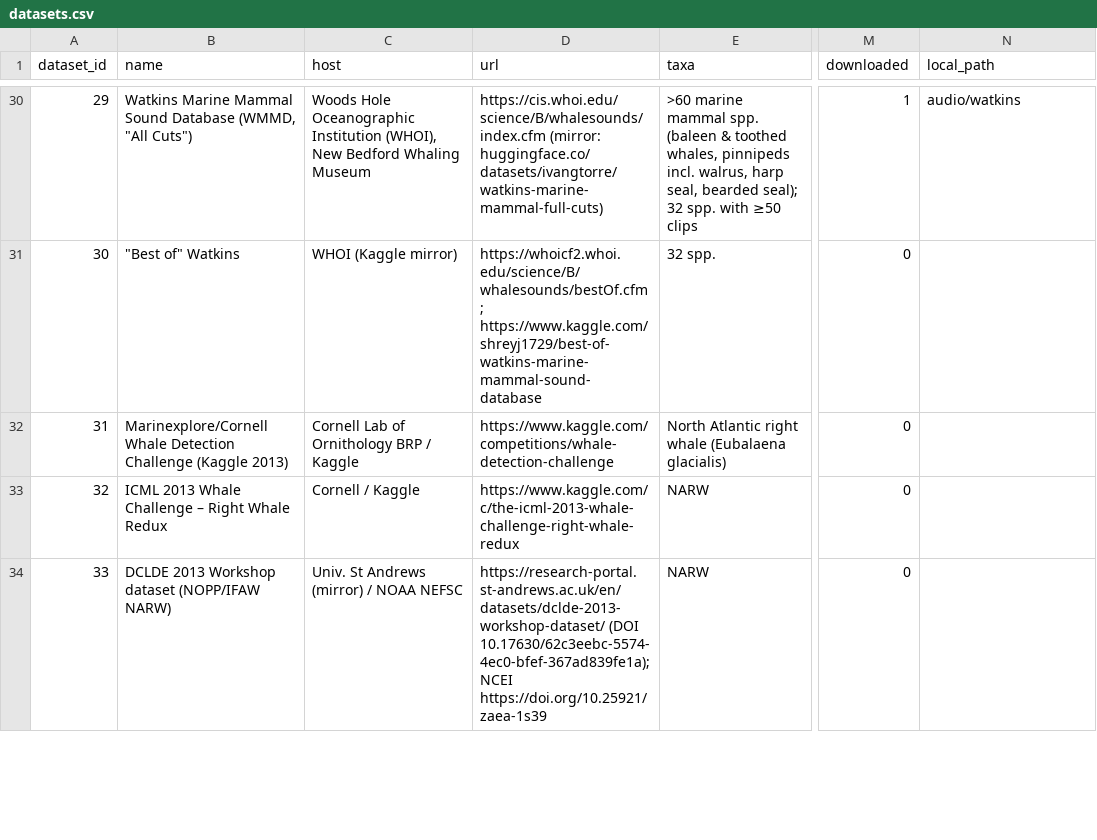
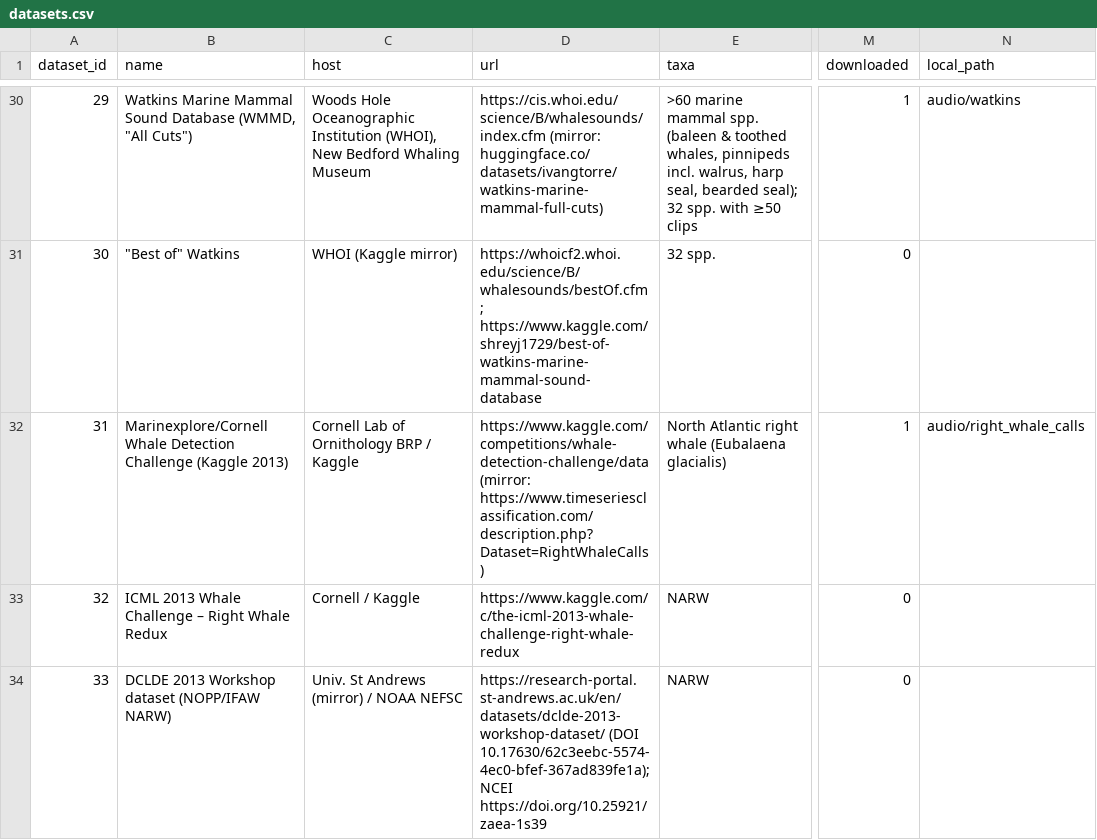
Before and after one commit to 2900xt/keiko-hackMIT, a CSV file: training/dataset/catalog/datasets.csv, drawn as a sheet; only a part is shown, gaps mark what is left out; the diff names each change by its address in the sheet, - before the commit and + after, or states it on an @@ line.

```diff
--- a/training/dataset/catalog/datasets.csv
+++ b/training/dataset/catalog/datasets.csv
-D32 (url): https://www.kaggle.com/competitions/whale-detection-challenge
+D32 (url): https://www.kaggle.com/competitions/whale-detection-challenge/data (mirror: https://www.timeseriesclassification.com/description.php?Dataset=RightWhaleCalls)
-M32 (downloaded): 0
+M32 (downloaded): 1
-N32 (local_path): (empty)
+N32 (local_path): audio/right_whale_calls
```
Also changed, not shown: training/dataset/catalog/species.csv, 4 other files.
